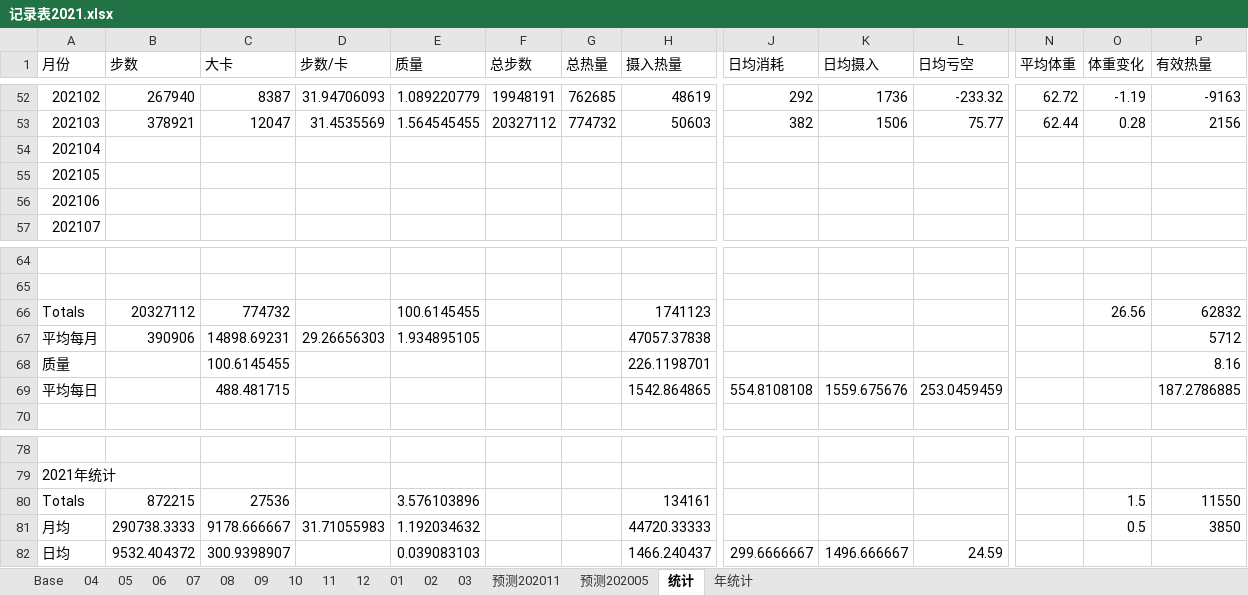
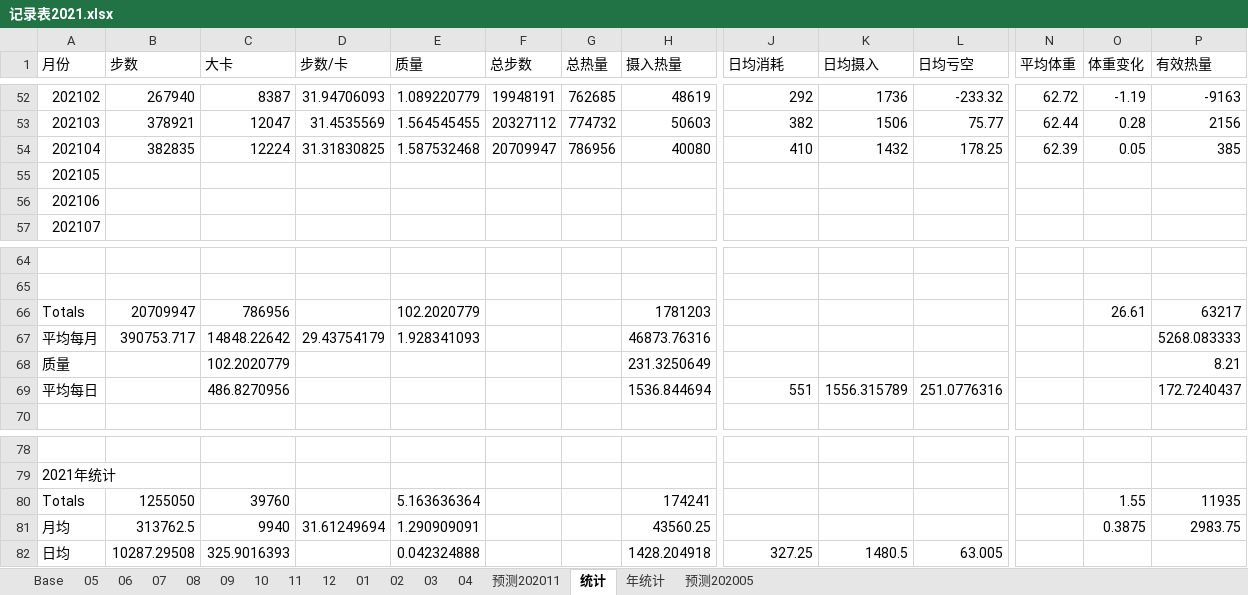
Before and after one commit to JalonJia/xmind, an Excel workbook: 健康/记录表2021.xlsx, sheet 统计, drawn as a sheet; only a part is shown, gaps mark what is left out; values as stored, in another font and other column widths than the file's, no borders; charts and pictures not drawn; removed rows and columns are numbered as before the commit, all else as after; rows hold the shown columns only; the diff names each change by its address in the sheet, - before the commit and + after, or states it on an @@ line.

```diff
--- a/健康/记录表2021.xlsx (sheet 统计)
+++ b/健康/记录表2021.xlsx (sheet 统计)
@@ sheet tab order changed: Base | 05 | 06 | 07 | 08 | 09 | 10 | 11 | 12 | 01 | 02 | 03 | 04 | 预测202011 | 统计 | 年统计 | 预测202005 @@
-row 54: 202104
-row 55: 202105
+row 54: 202104 | 382835 | 12224 | 31.31830825 | 1.587532468 | 20709947 | 786956 | 40080 | 410 | 1432 | 178.25 | 62.39 | 0.05 | 385
+row 55: 202105
-row 66: Totals | 20327112 | 774732 |  | 100.6145455 |  |  | 1741123 |  |  |  |  | 26.56 | 62832
-row 67: 平均每月 | 390906 | 14898.69231 | 29.26656303 | 1.934895105 |  |  | 47057.37838 |  |  |  |  |  | 5712
-row 68: 质量 |  | 100.6145455 |  |  |  |  | 226.1198701 |  |  |  |  |  | 8.16
-row 69: 平均每日 |  | 488.481715 |  |  |  |  | 1542.864865 | 554.8108108 | 1559.675676 | 253.0459459 |  |  | 187.2786885
+row 66: Totals | 20709947 | 786956 |  | 102.2020779 |  |  | 1781203 |  |  |  |  | 26.61 | 63217
+row 67: 平均每月 | 390753.717 | 14848.22642 | 29.43754179 | 1.928341093 |  |  | 46873.76316 |  |  |  |  |  | 5268.083333
+row 68: 质量 |  | 102.2020779 |  |  |  |  | 231.3250649 |  |  |  |  |  | 8.21
+row 69: 平均每日 |  | 486.8270956 |  |  |  |  | 1536.844694 | 551 | 1556.315789 | 251.0776316 |  |  | 172.7240437
-row 80: Totals | 872215 | 27536 |  | 3.576103896 |  |  | 134161 |  |  |  |  | 1.5 | 11550
-row 81: 月均 | 290738.3333 | 9178.666667 | 31.71055983 | 1.192034632 |  |  | 44720.33333 |  |  |  |  | 0.5 | 3850
-row 82: 日均 | 9532.404372 | 300.9398907 |  | 0.039083103 |  |  | 1466.240437 | 299.6666667 | 1496.666667 | 24.59
+row 80: Totals | 1255050 | 39760 |  | 5.163636364 |  |  | 174241 |  |  |  |  | 1.55 | 11935
+row 81: 月均 | 313762.5 | 9940 | 31.61249694 | 1.290909091 |  |  | 43560.25 |  |  |  |  | 0.3875 | 2983.75
+row 82: 日均 | 10287.29508 | 325.9016393 |  | 0.042324888 |  |  | 1428.204918 | 327.25 | 1480.5 | 63.005
```
Also changed, not shown: sheet 04, sheet 05, sheet 10, sheet 07, sheet 12, sheet 03, 9 more sheets, formulas that keep their value, hidden cells, charts or pictures, 2 other files.
